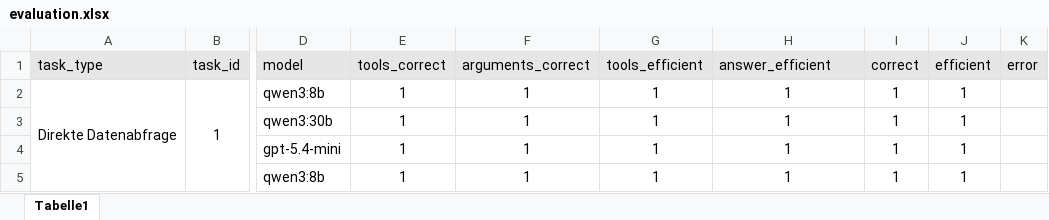
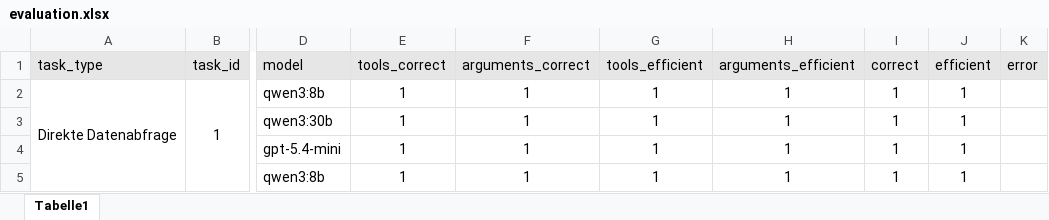
Before and after one commit to ds231002/ba, an Excel workbook: src/output/evaluation/evaluation.xlsx, sheet Tabelle1, drawn as a sheet; only a part is shown, gaps mark what is left out; values as stored, in another font and other column widths than the file's, no borders; the diff names each change by its address in the sheet, - before the commit and + after, or states it on an @@ line.

```diff
--- a/src/output/evaluation/evaluation.xlsx (sheet Tabelle1)
+++ b/src/output/evaluation/evaluation.xlsx (sheet Tabelle1)
-H1: answer_efficient
+H1: arguments_efficient
```
Also changed, not shown: 5 other files.
